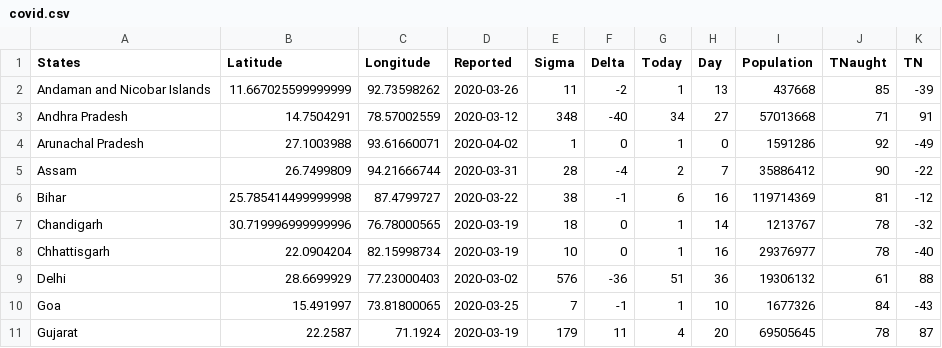
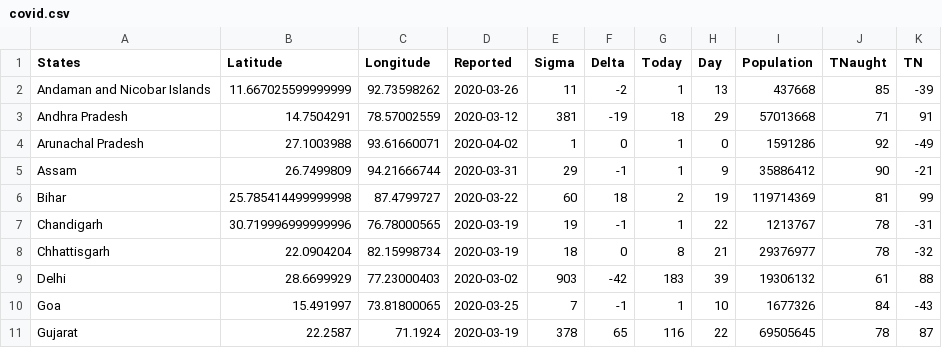
Before and after one commit to seirforindia/seirdistrictmodel, a CSV file: data/covid.csv, drawn as a sheet; only a part is shown; the diff covers the shown part only.

Commit message:
Latest data for covid 19

```diff
--- a/data/covid.csv
+++ b/data/covid.csv
@@ -2,10 +2,10 @@ States,Latitude,Longitude,Reported,Sigma,Delta,Today,Day,Population,TNaught,TN
 Andaman and Nicobar Islands,11.667025599999999,92.73598262,2020-03-26,11,-2,1,13,437668,85,-39
-Andhra Pradesh,14.7504291,78.57002559,2020-03-12,348,-40,34,27,57013668,71,91
+Andhra Pradesh,14.7504291,78.57002559,2020-03-12,381,-19,18,29,57013668,71,91
 Arunachal Pradesh,27.1003988,93.61660071,2020-04-02,1,0,1,0,1591286,92,-49
-Assam,26.7499809,94.21666744,2020-03-31,28,-4,2,7,35886412,90,-22
-Bihar,25.785414499999998,87.4799727,2020-03-22,38,-1,6,16,119714369,81,-12
-Chandigarh,30.719996999999996,76.78000565,2020-03-19,18,0,1,14,1213767,78,-32
-Chhattisgarh,22.0904204,82.15998734,2020-03-19,10,0,1,16,29376977,78,-40
-Delhi,28.6699929,77.23000403,2020-03-02,576,-36,51,36,19306132,61,88
+Assam,26.7499809,94.21666744,2020-03-31,29,-1,1,9,35886412,90,-21
+Bihar,25.785414499999998,87.4799727,2020-03-22,60,18,2,19,119714369,81,99
+Chandigarh,30.719996999999996,76.78000565,2020-03-19,19,-1,1,22,1213767,78,-31
+Chhattisgarh,22.0904204,82.15998734,2020-03-19,18,0,8,21,29376977,78,-32
+Delhi,28.6699929,77.23000403,2020-03-02,903,-42,183,39,19306132,61,88
 Goa,15.491997,73.81800065,2020-03-25,7,-1,1,10,1677326,84,-43
-Gujarat,22.2587,71.1924,2020-03-19,179,11,4,20,69505645,78,87
+Gujarat,22.2587,71.1924,2020-03-19,378,65,116,22,69505645,78,87
```
Also changed, not shown: 76 edited cells elsewhere in this file.
